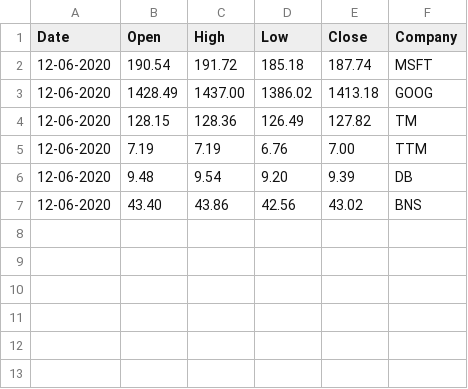
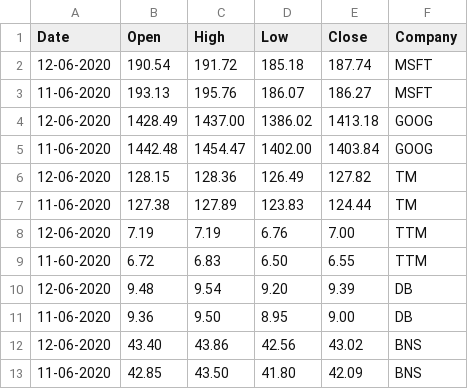
Before and after one commit to hadwinjiang/scala-online, a CSV file: scalamethodsandfunctions/src/main/resources/stockMarketData.csv, drawn as a sheet.

```diff
--- a/scalamethodsandfunctions/src/main/resources/stockMarketData.csv
+++ b/scalamethodsandfunctions/src/main/resources/stockMarketData.csv
@@ -2,6 +2,12 @@ Date, Open, High, Low, Close, Company
 12-06-2020, 190.54, 191.72, 185.18, 187.74, MSFT
+11-06-2020, 193.13, 195.76, 186.07, 186.27, MSFT
 12-06-2020, 1428.49, 1437.00, 1386.02, 1413.18, GOOG
+11-06-2020, 1442.48, 1454.47, 1402.00, 1403.84, GOOG
 12-06-2020, 128.15, 128.36, 126.49, 127.82, TM
+11-06-2020, 127.38, 127.89, 123.83, 124.44, TM
 12-06-2020, 7.19, 7.19, 6.76, 7.00, TTM
+11-60-2020, 6.72, 6.83, 6.50, 6.55, TTM
 12-06-2020, 9.48, 9.54, 9.20, 9.39, DB
+11-06-2020, 9.36, 9.50, 8.95, 9.00, DB
 12-06-2020, 43.40, 43.86, 42.56, 43.02, BNS
+11-06-2020, 42.85, 43.50, 41.80, 42.09, BNS
```
Also changed, not shown: 2 other files.
